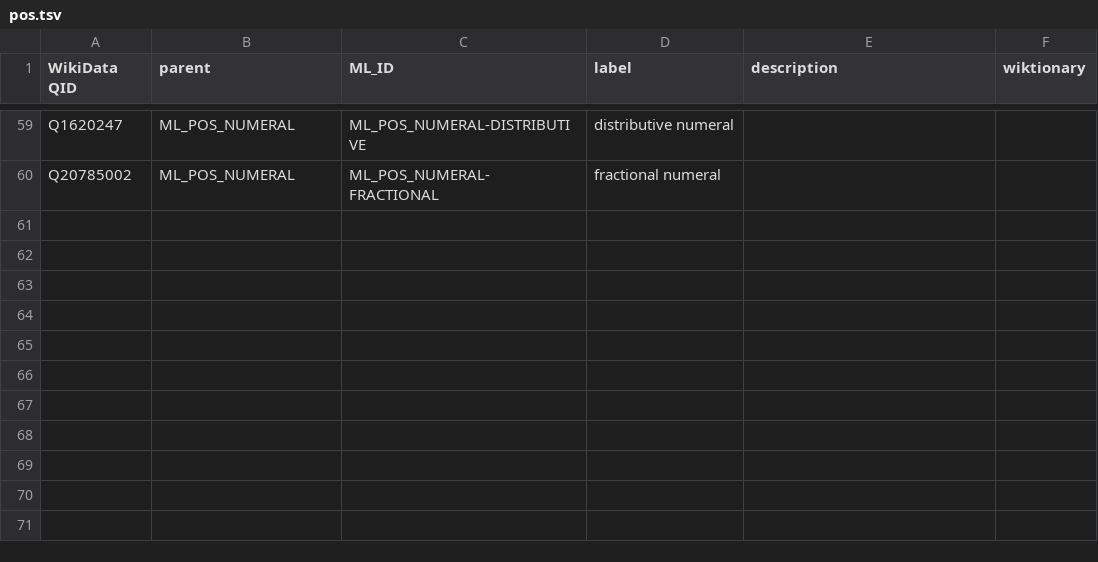
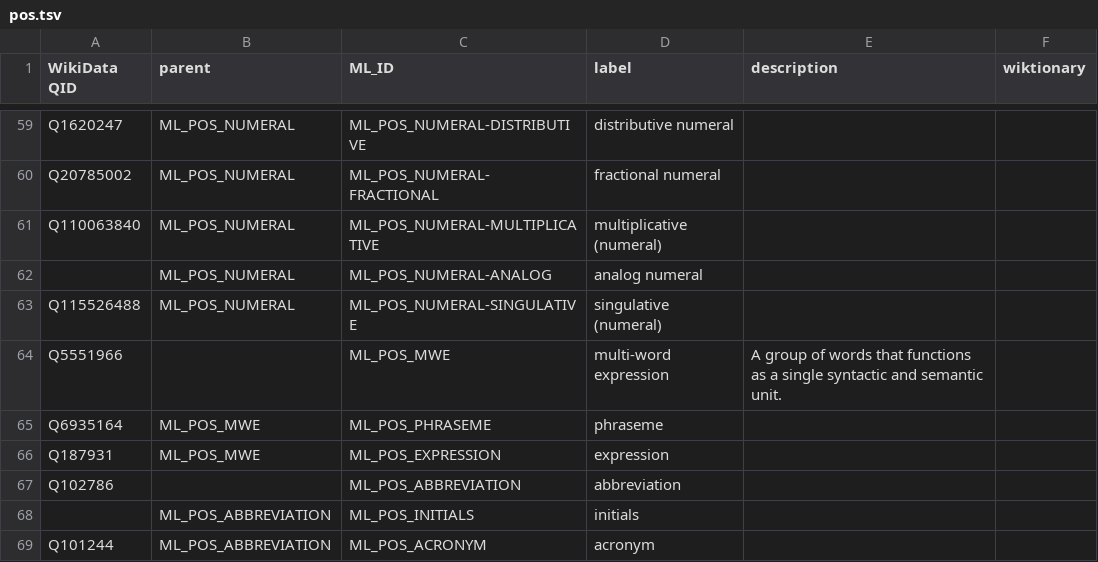
Before and after one commit to rhythmus/MetaLang, a TSV file: ontology/concepts/pos.tsv, drawn as a sheet; only a part is shown, gaps mark what is left out; the diff names each change by its address in the sheet, - before the commit and + after, or states it on an @@ line.

Commit message:
feat(ontology): enrich PoS and morphology with legacy linguistic concepts
- added ML_POS_MWE, ML_POS_ABBREVIATION, and ML_MORPH-VALUE_ASPECT domains
- added specialized numeral types (singulative, multiplicative, analogical)
- added standardized Voice and Aspect sub-concepts
- ensured 100% coverage of legacy PoS concordance research

```diff
--- a/ontology/concepts/pos.tsv
+++ b/ontology/concepts/pos.tsv
+row 61: Q110063840 | ML_POS_NUMERAL | ML_POS_NUMERAL-MULTIPLICATIVE | multiplicative (numeral)
+row 62:  | ML_POS_NUMERAL | ML_POS_NUMERAL-ANALOG | analog numeral
+row 63: Q115526488 | ML_POS_NUMERAL | ML_POS_NUMERAL-SINGULATIVE | singulative (numeral)
+row 64: Q5551966 |  | ML_POS_MWE | multi-word expression | A group of words that functions as a single syntactic and semantic unit.
+row 65: Q6935164 | ML_POS_MWE | ML_POS_PHRASEME | phraseme
+row 66: Q187931 | ML_POS_MWE | ML_POS_EXPRESSION | expression
+row 67: Q102786 |  | ML_POS_ABBREVIATION | abbreviation
+row 68:  | ML_POS_ABBREVIATION | ML_POS_INITIALS | initials
+row 69: Q101244 | ML_POS_ABBREVIATION | ML_POS_ACRONYM | acronym
```
Also changed, not shown: ontology/concepts/morph-value.tsv.
